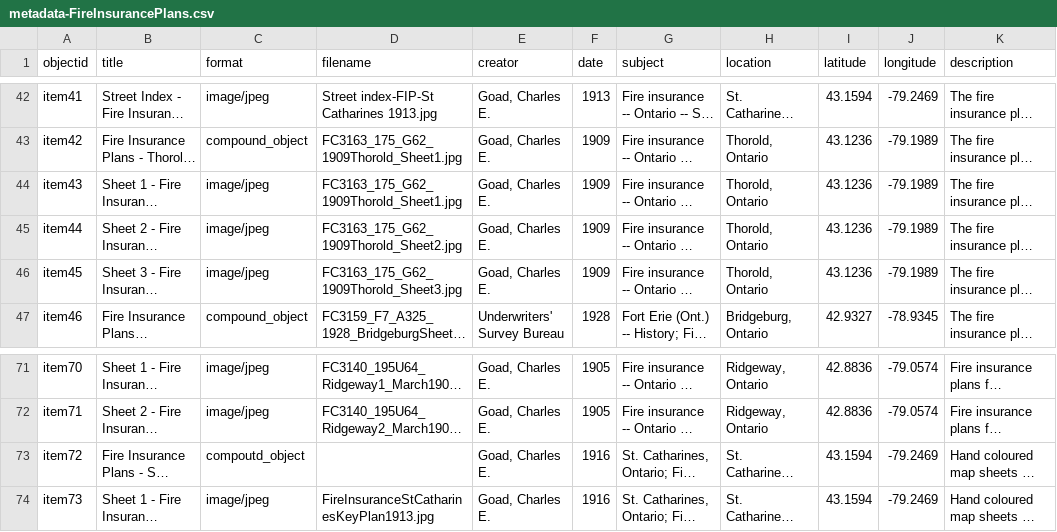
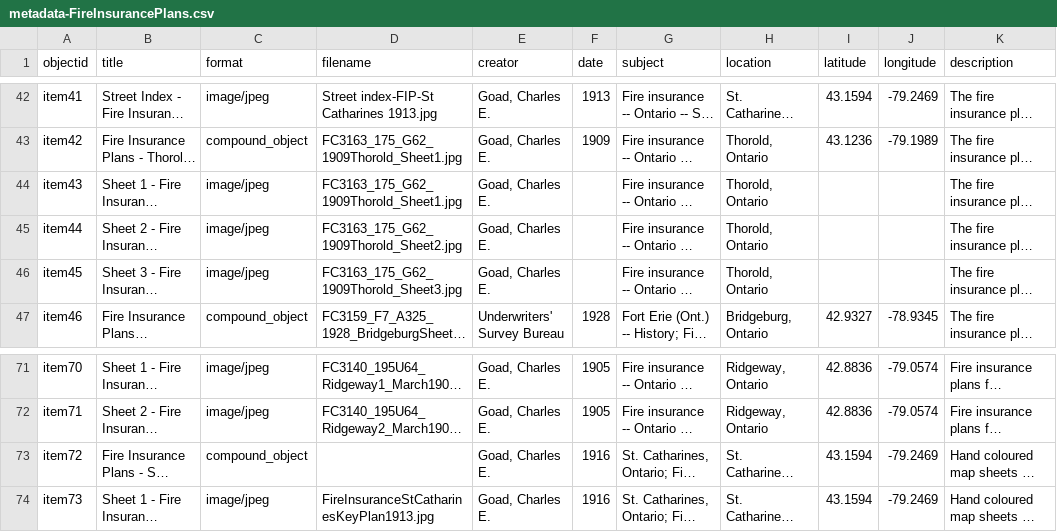
Before and after one commit to mcguinesss/Fire-Insurance-Plans, a CSV file: _data/metadata-FireInsurancePlans.csv, drawn as a sheet; only a part is shown, gaps mark what is left out; long unchanged cells end in …; the diff names each change by its address in the sheet, - before the commit and + after, or states it on an @@ line.

Commit message:
Add files via upload

```diff
--- a/_data/metadata-FireInsurancePlans.csv
+++ b/_data/metadata-FireInsurancePlans.csv
-F44:F46 (date): 1909
+F44:F46 (date): (empty)
-I44:I46 (latitude): 43.1236
+I44:I46 (latitude): (empty)
-J44:J46 (longitude): -79.1989
+J44:J46 (longitude): (empty)
-C73 (format): compoutd_object
+C73 (format): compound_object
```
